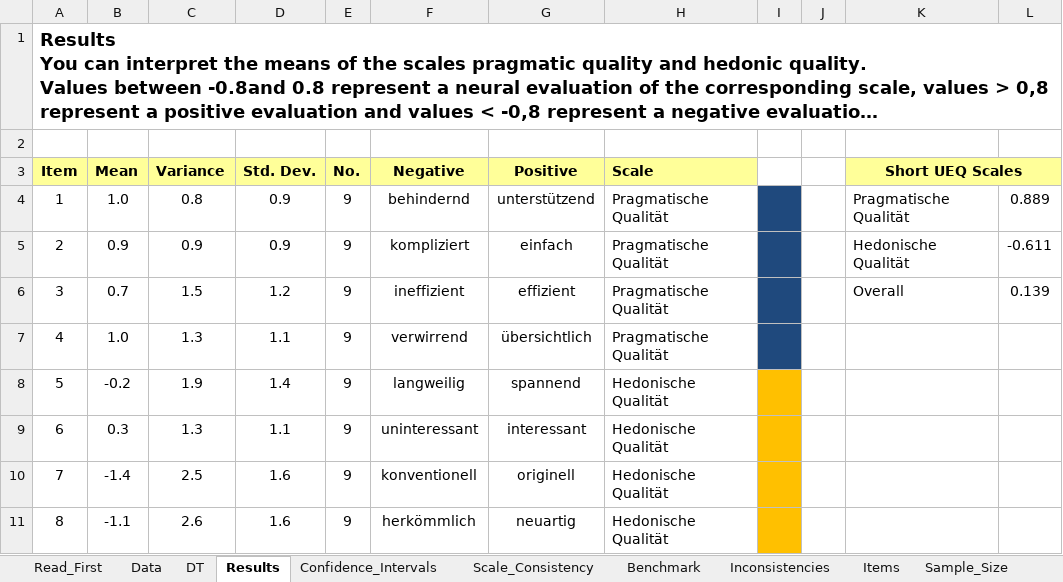
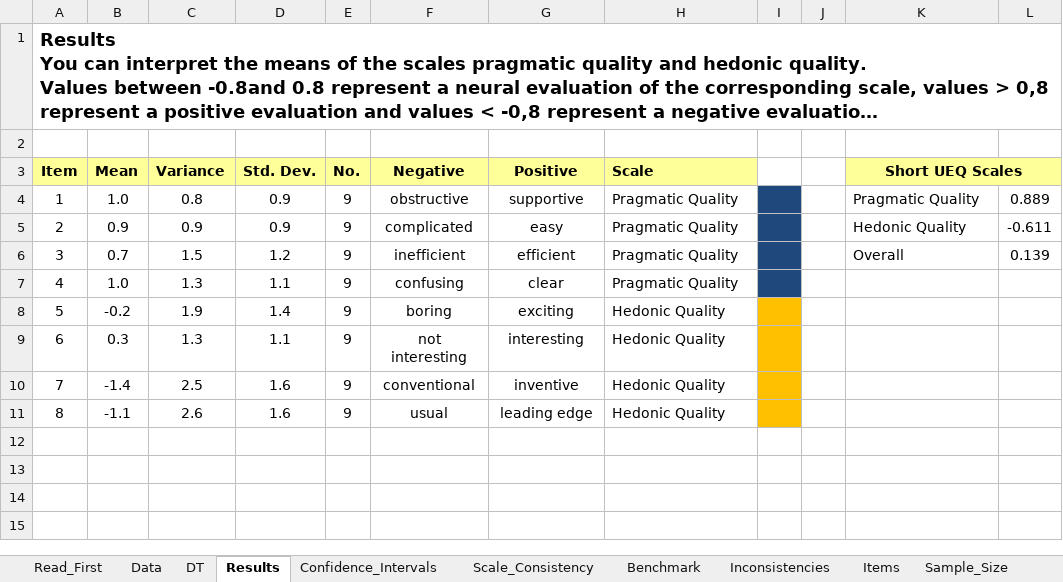
Before and after one commit to tillgr/verdatas-graph, an Excel workbook: eval/Short_UEQ_Data_Analysis_Tool.xlsx, sheet Results, drawn as a sheet; long unchanged cells end in …; values as stored, in another font and other column widths than the file's, no borders; charts and pictures and conditional formats not drawn; the diff names each change by its address in the sheet, - before the commit and + after, or states it on an @@ line.

Commit message:
feat(Eval): update xlsx

```diff
--- a/eval/Short_UEQ_Data_Analysis_Tool.xlsx (sheet Results)
+++ b/eval/Short_UEQ_Data_Analysis_Tool.xlsx (sheet Results)
-F4 (Negative): behindernd
+F4 (Negative): obstructive
-G4 (Positive): unterstützend
+G4 (Positive): supportive
-H4:H7 (Scale): Pragmatische Qualität
+H4:H7 (Scale): Pragmatic Quality
-K4 (Short UEQ Scales): Pragmatische Qualität
+K4 (Short UEQ Scales): Pragmatic Quality
-F5 (Negative): kompliziert
+F5 (Negative): complicated
-G5 (Positive): einfach
+G5 (Positive): easy
-K5 (Short UEQ Scales): Hedonische Qualität
+K5 (Short UEQ Scales): Hedonic Quality
-F6 (Negative): ineffizient
+F6 (Negative): inefficient
-G6 (Positive): effizient
+G6 (Positive): efficient
-F7 (Negative): verwirrend
+F7 (Negative): confusing
-G7 (Positive): übersichtlich
+G7 (Positive): clear
-F8 (Negative): langweilig
+F8 (Negative): boring
-G8 (Positive): spannend
+G8 (Positive): exciting
-H8:H11 (Scale): Hedonische Qualität
+H8:H11 (Scale): Hedonic Quality
-F9 (Negative): uninteressant
+F9 (Negative): not interesting
-G9 (Positive): interessant
+G9 (Positive): interesting
-F10 (Negative): konventionell
+F10 (Negative): conventional
-G10 (Positive): originell
+G10 (Positive): inventive
-F11 (Negative): herkömmlich
+F11 (Negative): usual
-G11 (Positive): neuartig
+G11 (Positive): leading edge
```
Also changed, not shown: sheet Sample_Size, sheet Scale_Consistency, sheet Benchmark, sheet Confidence_Intervals, sheet Inconsistencies, sheet Read_First, charts or pictures.
